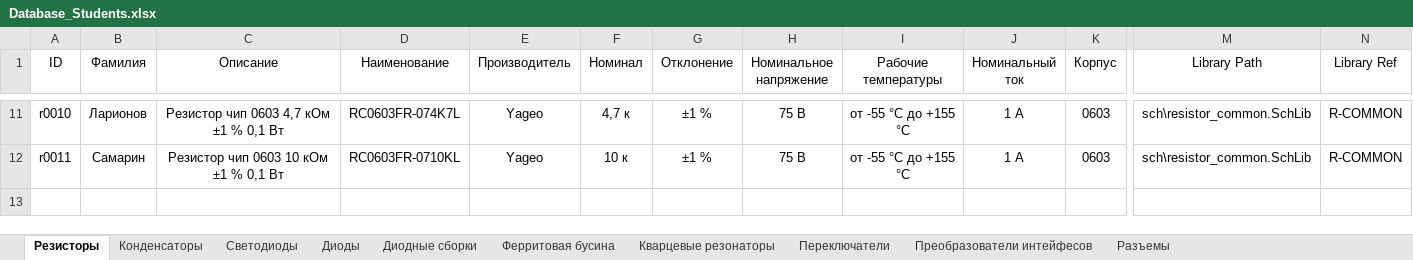
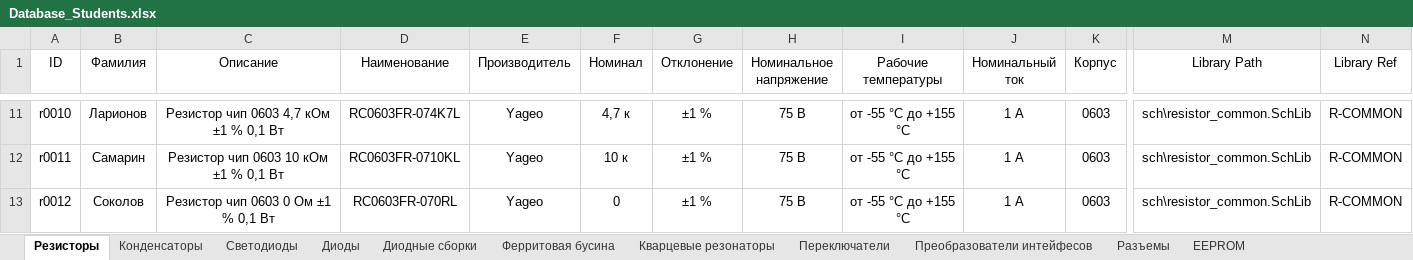
Before and after one commit to TonyCooT/Altium_BEng, an Excel workbook: library/Database_Students.xlsx, sheet Резисторы, drawn as a sheet; only a part is shown, gaps mark what is left out; values as stored, in another font and other column widths than the file's, no borders; rows hold the shown columns only; the diff names each change by its address in the sheet, - before the commit and + after, or states it on an @@ line.

```diff
--- a/library/Database_Students.xlsx (sheet Резисторы)
+++ b/library/Database_Students.xlsx (sheet Резисторы)
+sheet tab: EEPROM
+row 13: r0012 | Соколов | Резистор чип 0603 0 Ом ±1 % 0,1 Вт | RC0603FR-070RL | Yageo | 0 | ±1 % | 75 В | от -55 °С до +155 °С | 1 А | 0603 | sch\resistor_common.SchLib | R-COMMON
```
Also changed, not shown: sheet Конденсаторы, sheet Преобразователи интейфесов, sheet Разъемы, 5 other files.
